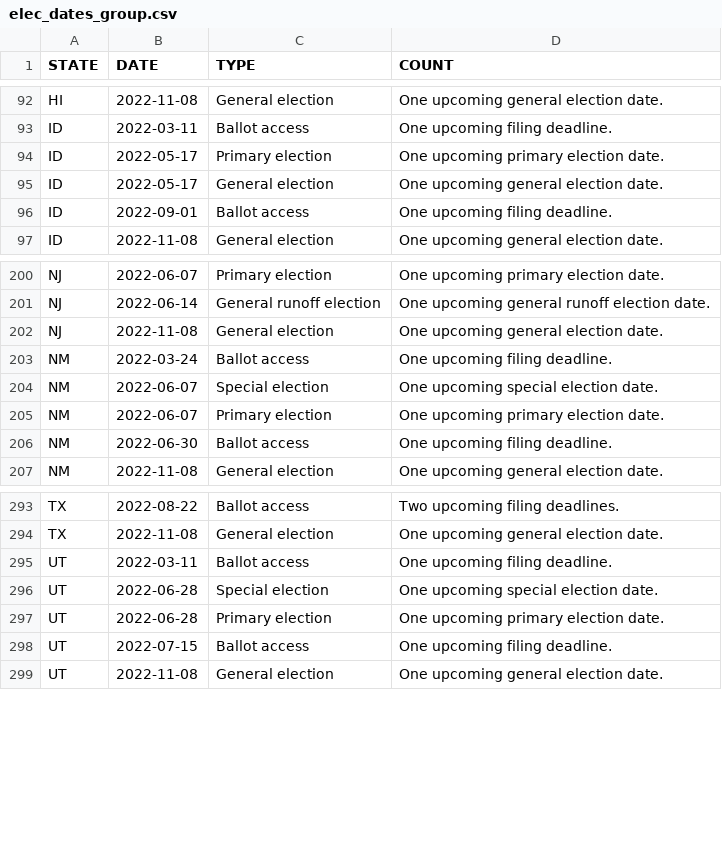
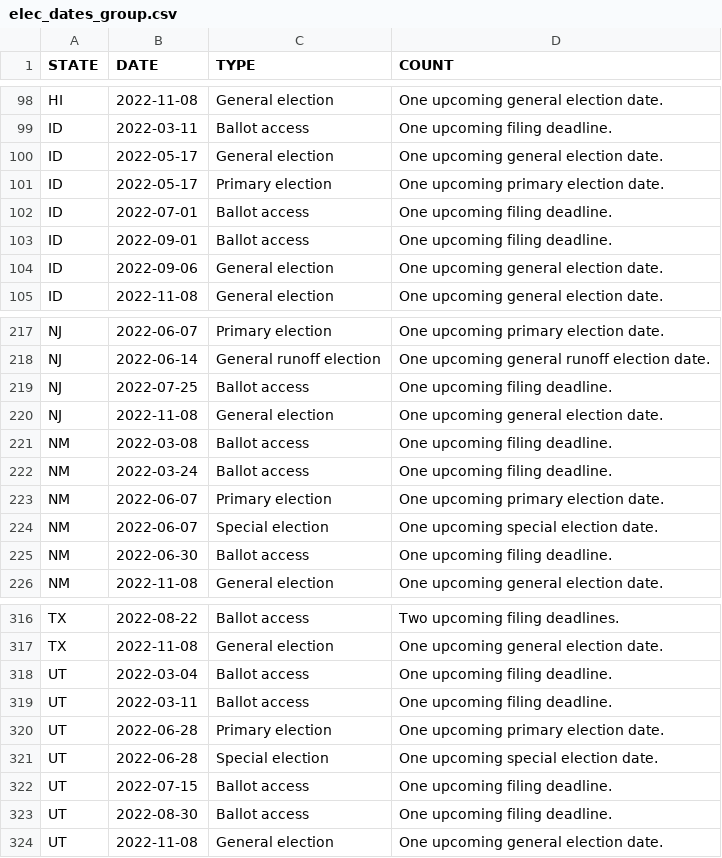
Before and after one commit to willdebras/civiclookup, a CSV file: Data/elec_dates_group.csv, drawn as a sheet; only a part is shown, gaps mark what is left out; the diff covers the shown part only.

```diff
--- a/Data/elec_dates_group.csv
+++ b/Data/elec_dates_group.csv
@@ -93,5 +99,7 @@ HI,2022-11-08,General election,One upcoming general election date.
 ID,2022-03-11,Ballot access,One upcoming filing deadline.
+ID,2022-05-17,General election,One upcoming general election date.
 ID,2022-05-17,Primary election,One upcoming primary election date.
-ID,2022-05-17,General election,One upcoming general election date.
+ID,2022-07-01,Ballot access,One upcoming filing deadline.
 ID,2022-09-01,Ballot access,One upcoming filing deadline.
+ID,2022-09-06,General election,One upcoming general election date.
 ID,2022-11-08,General election,One upcoming general election date.
@@ -201,6 +218,8 @@ NJ,2022-06-07,Primary election,One upcoming primary election date.
 NJ,2022-06-14,General runoff election,One upcoming general runoff election date.
+NJ,2022-07-25,Ballot access,One upcoming filing deadline.
 NJ,2022-11-08,General election,One upcoming general election date.
+NM,2022-03-08,Ballot access,One upcoming filing deadline.
 NM,2022-03-24,Ballot access,One upcoming filing deadline.
+NM,2022-06-07,Primary election,One upcoming primary election date.
 NM,2022-06-07,Special election,One upcoming special election date.
-NM,2022-06-07,Primary election,One upcoming primary election date.
 NM,2022-06-30,Ballot access,One upcoming filing deadline.
@@ -294,6 +317,8 @@ TX,2022-08-22,Ballot access,Two upcoming filing deadlines.
 TX,2022-11-08,General election,One upcoming general election date.
+UT,2022-03-04,Ballot access,One upcoming filing deadline.
 UT,2022-03-11,Ballot access,One upcoming filing deadline.
+UT,2022-06-28,Primary election,One upcoming primary election date.
 UT,2022-06-28,Special election,One upcoming special election date.
-UT,2022-06-28,Primary election,One upcoming primary election date.
 UT,2022-07-15,Ballot access,One upcoming filing deadline.
+UT,2022-08-30,Ballot access,One upcoming filing deadline.
 UT,2022-11-08,General election,One upcoming general election date.
```
Also changed, not shown: 19 added rows, 12 moved rows and 8 edited cells elsewhere in this file, Data/elec_dates_full.csv, 1 other file.
